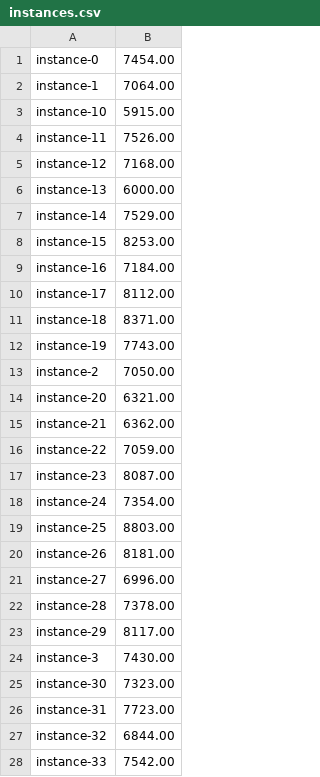
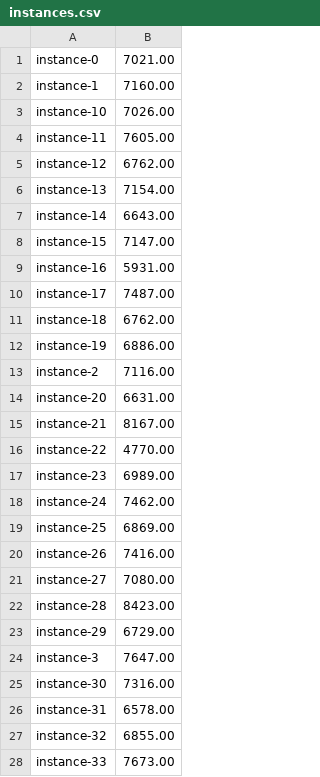
Before and after one commit to sharmaprakhar/metareasoning, a CSV file: instances/clustered-mixed-tsp/instances.csv, drawn as a sheet; only a part is shown; the diff covers the shown part only.

```diff
--- a/instances/clustered-mixed-tsp/instances.csv
+++ b/instances/clustered-mixed-tsp/instances.csv
@@ -1,28 +1,28 @@
-instance-0,7454.00
-instance-1,7064.00
-instance-10,5915.00
-instance-11,7526.00
-instance-12,7168.00
-instance-13,6000.00
-instance-14,7529.00
-instance-15,8253.00
-instance-16,7184.00
-instance-17,8112.00
-instance-18,8371.00
-instance-19,7743.00
-instance-2,7050.00
-instance-20,6321.00
-instance-21,6362.00
-instance-22,7059.00
-instance-23,8087.00
-instance-24,7354.00
-instance-25,8803.00
-instance-26,8181.00
-instance-27,6996.00
-instance-28,7378.00
-instance-29,8117.00
-instance-3,7430.00
-instance-30,7323.00
-instance-31,7723.00
-instance-32,6844.00
-instance-33,7542.00
+instance-0,7021.00
+instance-1,7160.00
+instance-10,7026.00
+instance-11,7605.00
+instance-12,6762.00
+instance-13,7154.00
+instance-14,6643.00
+instance-15,7147.00
+instance-16,5931.00
+instance-17,7487.00
+instance-18,6762.00
+instance-19,6886.00
+instance-2,7116.00
+instance-20,6631.00
+instance-21,8167.00
+instance-22,4770.00
+instance-23,6989.00
+instance-24,7462.00
+instance-25,6869.00
+instance-26,7416.00
+instance-27,7080.00
+instance-28,8423.00
+instance-29,6729.00
+instance-3,7647.00
+instance-30,7316.00
+instance-31,6578.00
+instance-32,6855.00
+instance-33,7673.00
```
Also changed, not shown: 22 edited cells elsewhere in this file, 51 other files.
